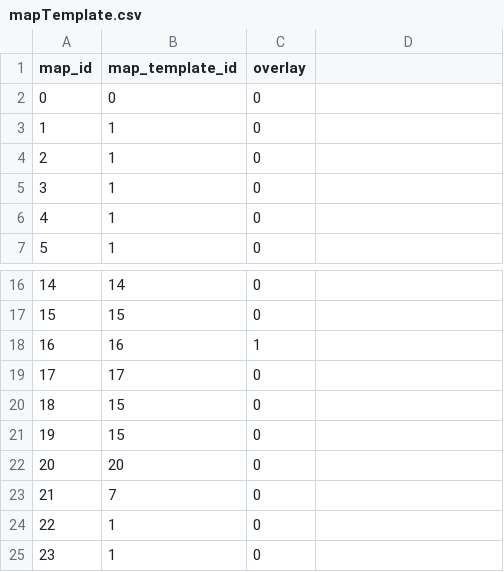
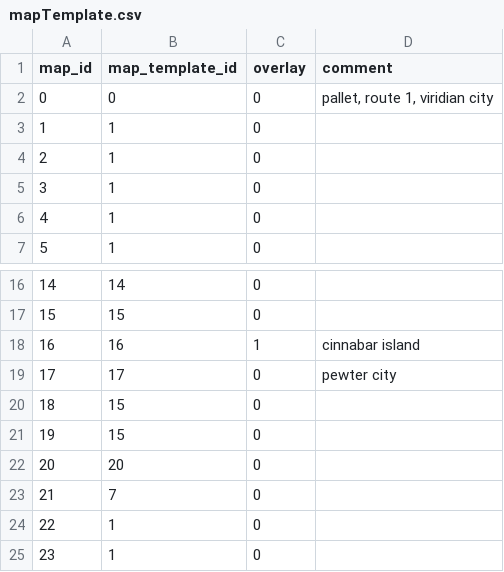
Before and after one commit to Jake-L/PokemonOceanBlue, a CSV file: src/rawdata/mapTemplate.csv, drawn as a sheet; only a part is shown, gaps mark what is left out; the diff names each change by its address in the sheet, - before the commit and + after, or states it on an @@ line.

```diff
--- a/src/rawdata/mapTemplate.csv
+++ b/src/rawdata/mapTemplate.csv
-D1: (empty)
+D1: comment
-D2 (comment): (empty)
+D2 (comment): pallet, route 1, viridian city
-D18 (comment): (empty)
+D18 (comment): cinnabar island
-D19 (comment): (empty)
+D19 (comment): pewter city
```
Also changed, not shown: src/rawdata/characters.csv, src/rawdata/conversation.csv, 25 other files.
